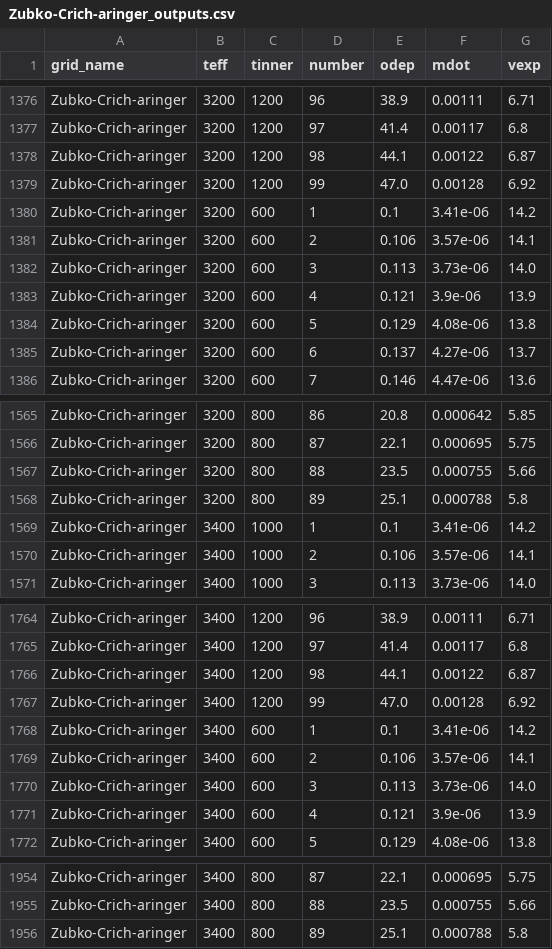
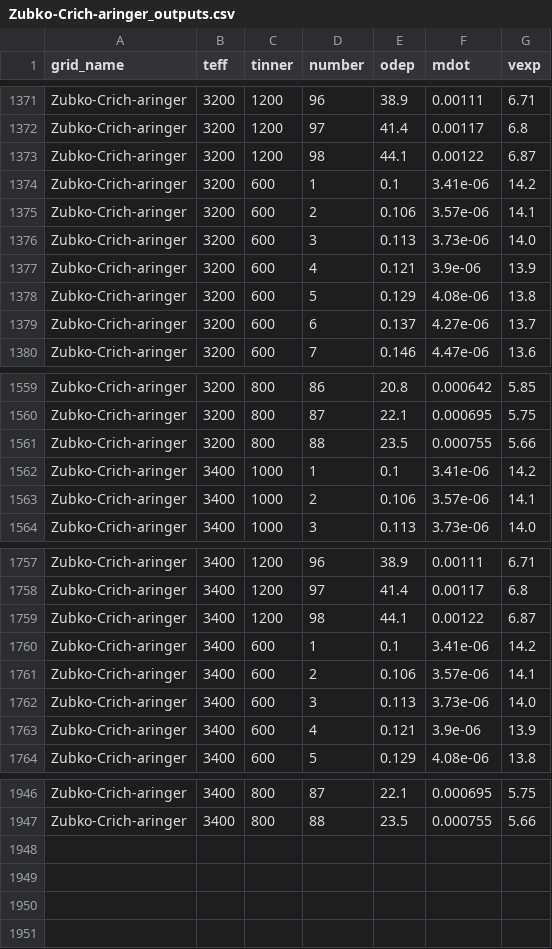
Before and after one commit to s-goldman/Dusty-Evolved-Star-Kit, a CSV file: desk/models/Zubko-Crich-aringer_outputs.csv, drawn as a sheet; only a part is shown, gaps mark what is left out; the diff covers the shown part only; the diff names each change by its address in the sheet, - before the commit and + after, or states it on an @@ line.

```diff
--- a/desk/models/Zubko-Crich-aringer_outputs.csv
+++ b/desk/models/Zubko-Crich-aringer_outputs.csv
-row 1379: Zubko-Crich-aringer | 3200 | 1200 | 99 | 47.0 | 0.00128 | 6.92
-row 1568: Zubko-Crich-aringer | 3200 | 800 | 89 | 25.1 | 0.000788 | 5.8
-row 1767: Zubko-Crich-aringer | 3400 | 1200 | 99 | 47.0 | 0.00128 | 6.92
-row 1956: Zubko-Crich-aringer | 3400 | 800 | 89 | 25.1 | 0.000788 | 5.8
```
Also changed, not shown: 5 removed rows elsewhere in this file, desk/models/Oss-Orich-bb_outputs.csv, desk/models/Zubko-Crich-bb_outputs.csv, 2 other files.
